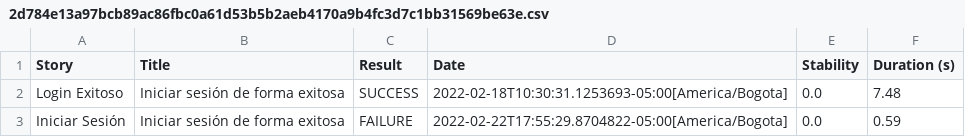
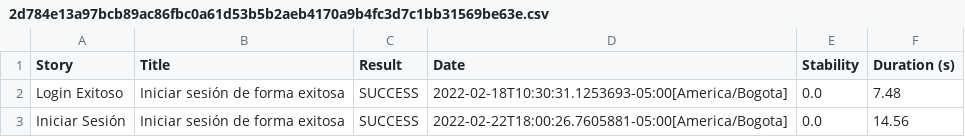
Before and after one commit to halmartinez/automationPractice, a CSV file: target/site/serenity/2d784e13a97bcb89ac86fbc0a61d53b5b2aeb4170a9b4fc3d7c1bb31569be63e.csv, drawn as a sheet.

```diff
--- a/target/site/serenity/2d784e13a97bcb89ac86fbc0a61d53b5b2aeb4170a9b4fc3d7c1bb31569be63e.csv
+++ b/target/site/serenity/2d784e13a97bcb89ac86fbc0a61d53b5b2aeb4170a9b4fc3d7c1bb31569be63e.csv
@@ -2,2 +2,2 @@
 "Login Exitoso","Iniciar sesión de forma exitosa","SUCCESS","2022-02-18T10:30:31.1253693-05:00[America/Bogota]","0.0","7.48"
-"Iniciar Sesión","Iniciar sesión de forma exitosa","FAILURE","2022-02-22T17:55:29.8704822-05:00[America/Bogota]","0.0","0.59"
+"Iniciar Sesión","Iniciar sesión de forma exitosa","SUCCESS","2022-02-22T18:00:26.7605881-05:00[America/Bogota]","0.0","14.56"
```
Also changed, not shown: target/site/serenity/7766396cec519e2d75556945f8b946e9e7333c26e0fcb4dbdbaf1d9e85c1e91e.csv, target/site/serenity/results.csv, 55 other files.
